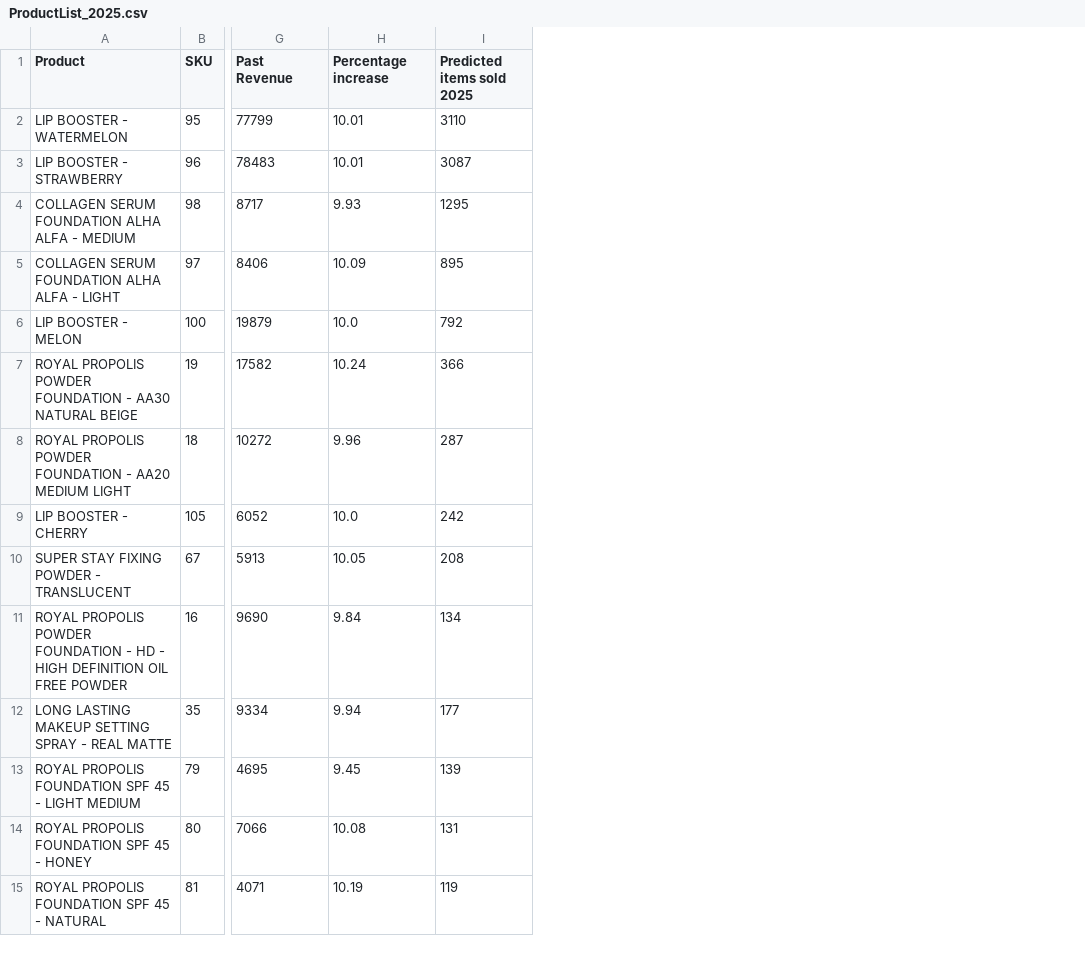
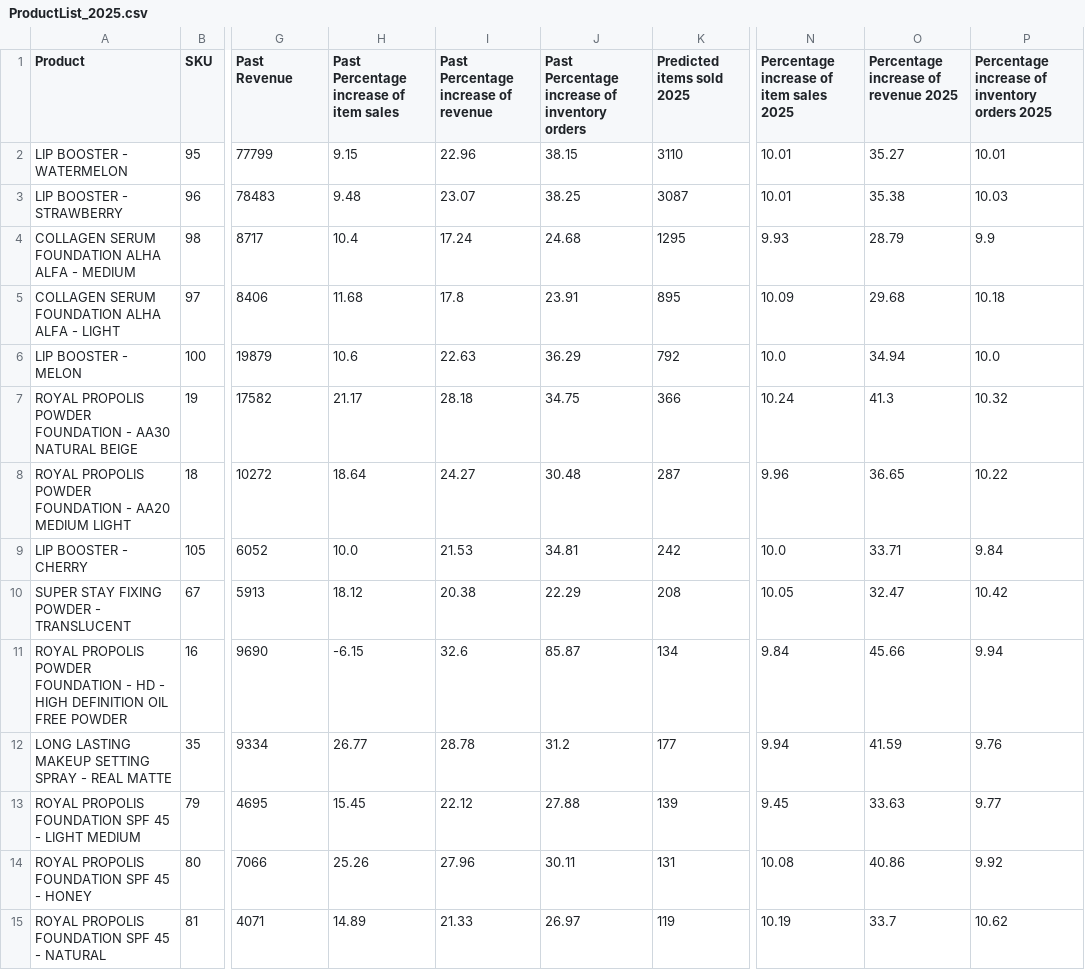
Before and after one commit to sanchick02/AlhaAlfa, a CSV file: datasets/ProductList_2025.csv, drawn as a sheet; only a part is shown, gaps mark what is left out; the diff covers the shown part only; the diff names each change by its address in the sheet, - before the commit and + after, or states it on an @@ line.

Commit message:
Created Percentages for revenue and inventory levels increase over year + visualizations

```diff
--- a/datasets/ProductList_2025.csv
+++ b/datasets/ProductList_2025.csv
+column I, rows 1-15: Past Percentage increase of revenue | 22.96 | 23.07 | 17.24 | 17.8 | 22.63 | 28.18 | 24.27 | 21.53 | 20.38 | 32.6 | 28.78 | 22.12 | 27.96 | 21.33
+column J, rows 1-15: Past Percentage increase of inventory orders | 38.15 | 38.25 | 24.68 | 23.91 | 36.29 | 34.75 | 30.48 | 34.81 | 22.29 | 85.87 | 31.2 | 27.88 | 30.11 | 26.97
+column N, rows 1-15: Percentage increase of item sales 2025 | 10.01 | 10.01 | 9.93 | 10.09 | 10.0 | 10.24 | 9.96 | 10.0 | 10.05 | 9.84 | 9.94 | 9.45 | 10.08 | 10.19
+column O, rows 1-15: Percentage increase of revenue 2025 | 35.27 | 35.38 | 28.79 | 29.68 | 34.94 | 41.3 | 36.65 | 33.71 | 32.47 | 45.66 | 41.59 | 33.63 | 40.86 | 33.7
+column P, rows 1-15: Percentage increase of inventory orders 2025 | 10.01 | 10.03 | 9.9 | 10.18 | 10.0 | 10.32 | 10.22 | 9.84 | 10.42 | 9.94 | 9.76 | 9.77 | 9.92 | 10.62
-H1: Percentage increase
+H1: Past Percentage increase of item sales
-H2: 10.01
+H2: 9.15
-H3: 10.01
+H3: 9.48
-H4: 9.93
+H4: 10.4
-H5: 10.09
+H5: 11.68
-H6: 10.0
+H6: 10.6
-H7: 10.24
+H7: 21.17
-H8: 9.96
+H8: 18.64
-H10: 10.05
+H10: 18.12
-H11: 9.84
+H11: -6.15
-H12: 9.94
+H12: 26.77
-H13: 9.45
+H13: 15.45
-H14: 10.08
+H14: 25.26
-H15: 10.19
+H15: 14.89
```
Also changed, not shown: 89 edited cells elsewhere in this file, datasets/ProductList_2024.csv, 1 other file.
